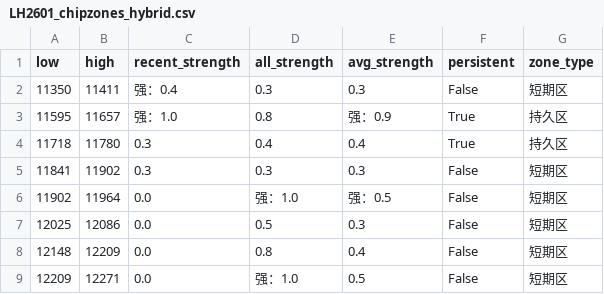
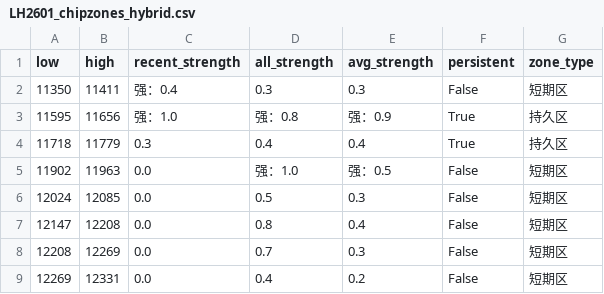
Before and after one commit to CMUJIN/trading, a CSV file: docs/LH2601/LH2601_chipzones_hybrid.csv, drawn as a sheet.

```diff
--- a/docs/LH2601/LH2601_chipzones_hybrid.csv
+++ b/docs/LH2601/LH2601_chipzones_hybrid.csv
@@ -2,8 +2,8 @@
 11350,11411,强：0.4,0.3,0.3,False,短期区
-11595,11657,强：1.0,0.8,强：0.9,True,持久区
-11718,11780,0.3,0.4,0.4,True,持久区
-11841,11902,0.3,0.3,0.3,False,短期区
-11902,11964,0.0,强：1.0,强：0.5,False,短期区
-12025,12086,0.0,0.5,0.3,False,短期区
-12148,12209,0.0,0.8,0.4,False,短期区
-12209,12271,0.0,强：1.0,0.5,False,短期区
+11595,11656,强：1.0,强：0.8,强：0.9,True,持久区
+11718,11779,0.3,0.4,0.4,True,持久区
+11902,11963,0.0,强：1.0,强：0.5,False,短期区
+12024,12085,0.0,0.5,0.3,False,短期区
+12147,12208,0.0,0.8,0.4,False,短期区
+12208,12269,0.0,0.7,0.3,False,短期区
+12269,12331,0.0,0.4,0.2,False,短期区
```
Also changed, not shown: 2 other files.
